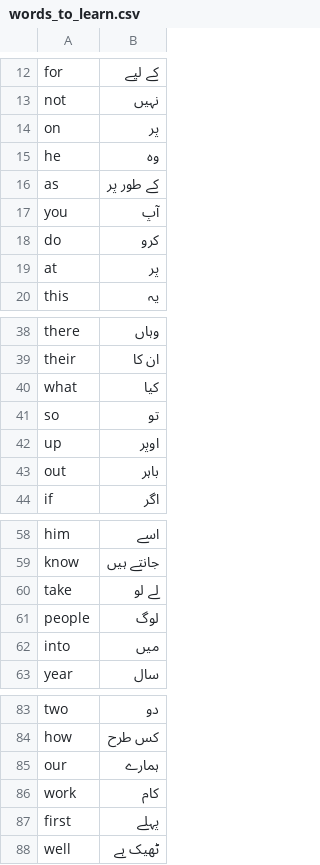
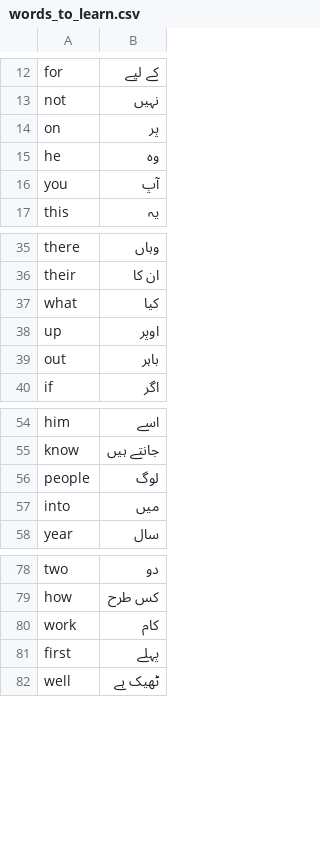
Before and after one commit to Abdullahjan1020/Flashy, a CSV file: data/words_to_learn.csv, drawn as a sheet; only a part is shown, gaps mark what is left out.

Commit message:
Changed words to learn

```diff
--- a/data/words_to_learn.csv
+++ b/data/words_to_learn.csv
@@ -15,6 +15,3 @@ on,پر
 he,وہ
-as,کے طور پر
 you,آپ
-do,کرو
-at,پر
 this,یہ
@@ -40,3 +37,2 @@ their,ان کا
 what,کیا
-so,تو
 up,اوپر
@@ -59,3 +55,2 @@ him,اسے
 know,جانتے ہیں
-take,لے لو
 people,لوگ
@@ -84,3 +79,2 @@ two,دو
 how,کس طرح
-our,ہمارے
 work,کام
```
